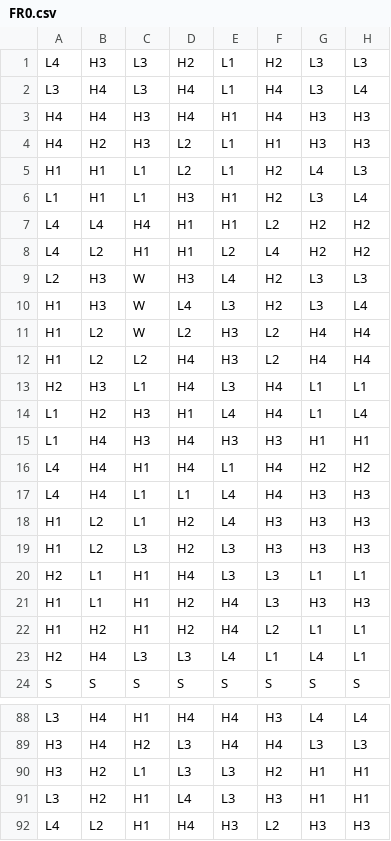
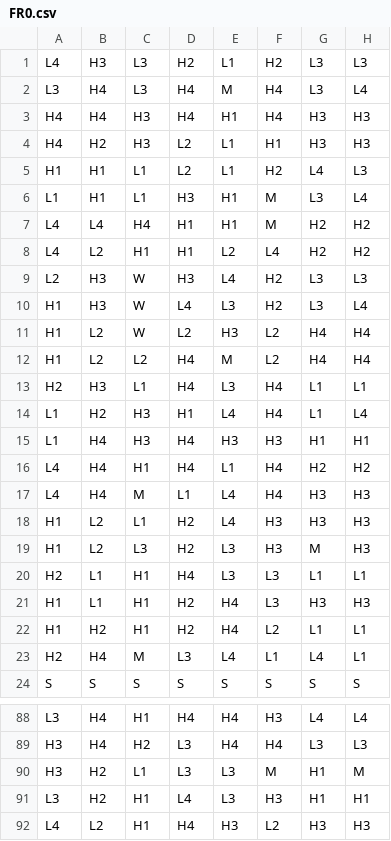
Before and after one commit to EvrenOzgur/OverCharged, a CSV file: math-sdk/games/OverCharged/reels/FR0.csv, drawn as a sheet; only a part is shown, gaps mark what is left out; the diff covers the shown part only.

```diff
--- a/math-sdk/games/OverCharged/reels/FR0.csv
+++ b/math-sdk/games/OverCharged/reels/FR0.csv
@@ -1,3 +1,3 @@
 L4,H3,L3,H2,L1,H2,L3,L3
-L3,H4,L3,H4,L1,H4,L3,L4
+L3,H4,L3,H4,M,H4,L3,L4
 H4,H4,H3,H4,H1,H4,H3,H3
@@ -5,4 +5,4 @@ H4,H2,H3,L2,L1,H1,H3,H3
 H1,H1,L1,L2,L1,H2,L4,L3
-L1,H1,L1,H3,H1,H2,L3,L4
-L4,L4,H4,H1,H1,L2,H2,H2
+L1,H1,L1,H3,H1,M,L3,L4
+L4,L4,H4,H1,H1,M,H2,H2
 L4,L2,H1,H1,L2,L4,H2,H2
@@ -11,3 +11,3 @@ H1,H3,W,L4,L3,H2,L3,L4
 H1,L2,W,L2,H3,L2,H4,H4
-H1,L2,L2,H4,H3,L2,H4,H4
+H1,L2,L2,H4,M,L2,H4,H4
 H2,H3,L1,H4,L3,H4,L1,L1
@@ -16,5 +16,5 @@ L1,H4,H3,H4,H3,H3,H1,H1
 L4,H4,H1,H4,L1,H4,H2,H2
-L4,H4,L1,L1,L4,H4,H3,H3
+L4,H4,M,L1,L4,H4,H3,H3
 H1,L2,L1,H2,L4,H3,H3,H3
-H1,L2,L3,H2,L3,H3,H3,H3
+H1,L2,L3,H2,L3,H3,M,H3
 H2,L1,H1,H4,L3,L3,L1,L1
@@ -22,3 +22,3 @@ H1,L1,H1,H2,H4,L3,H3,H3
 H1,H2,H1,H2,H4,L2,L1,L1
-H2,H4,L3,L3,L4,L1,L4,L1
+H2,H4,M,L3,L4,L1,L4,L1
 S,S,S,S,S,S,S,S
@@ -89,3 +89,3 @@ L3,H4,H1,H4,H4,H3,L4,L4
 H3,H4,H2,L3,H4,H4,L3,L3
-H3,H2,L1,L3,L3,H2,H1,H1
+H3,H2,L1,L3,L3,M,H1,M
 L3,H2,H1,L4,L3,H3,H1,H1
```
Also changed, not shown: 20 edited cells elsewhere in this file, math-sdk/games/OverCharged/reels/BR0.csv, 17 other files.
